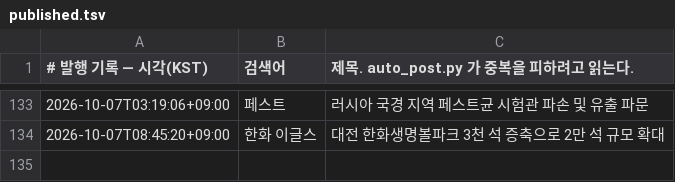
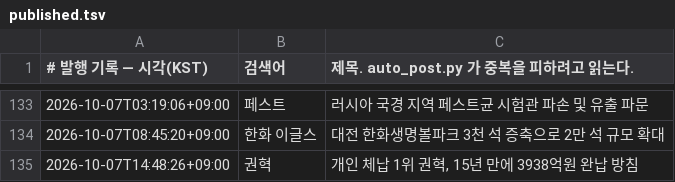
Before and after one commit to Justies83/JUSTIES, a TSV file: scripts/blogspot/state/published.tsv, drawn as a sheet; only a part is shown, gaps mark what is left out; the diff names each change by its address in the sheet, - before the commit and + after, or states it on an @@ line.

Commit message:
블로그 자동 발행 기록 [skip ci]

```diff
--- a/scripts/blogspot/state/published.tsv
+++ b/scripts/blogspot/state/published.tsv
+row 135: 2026-10-07T14:48:26+09:00 | 권혁 | 개인 체납 1위 권혁, 15년 만에 3938억원 완납 방침
```
